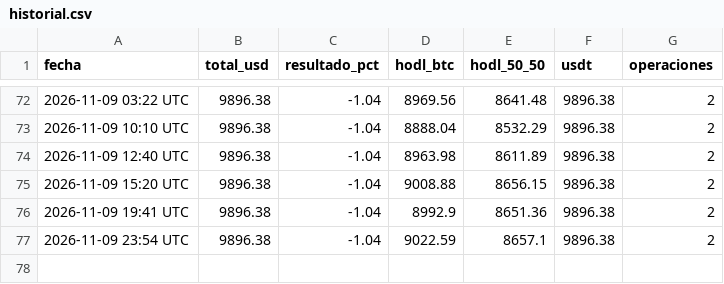
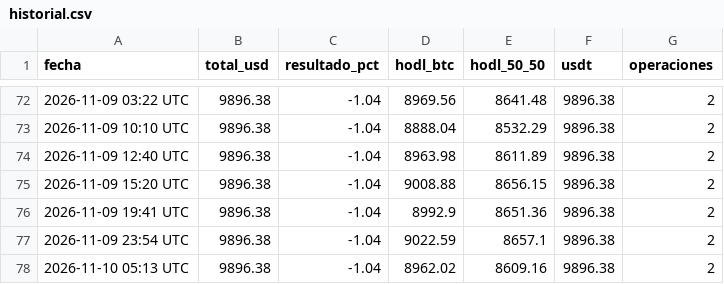
Before and after one commit to facue1900-byte/facu-os, a CSV file: historial.csv, drawn as a sheet; only a part is shown, gaps mark what is left out; the diff names each change by its address in the sheet, - before the commit and + after, or states it on an @@ line.

Commit message:
paper: historial 2026-11-10 05:13 UTC

```diff
--- a/historial.csv
+++ b/historial.csv
+row 78: 2026-11-10 05:13 UTC | 9896.38 | -1.04 | 8962.02 | 8609.16 | 9896.38 | 2
```
